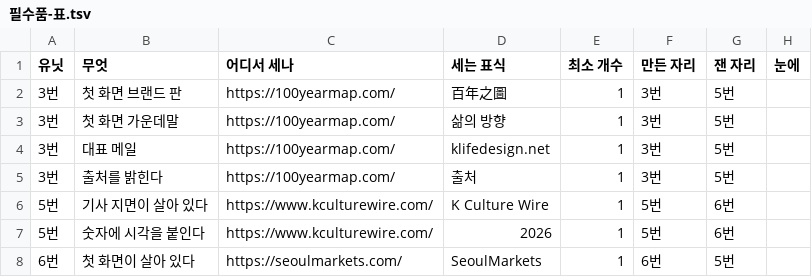
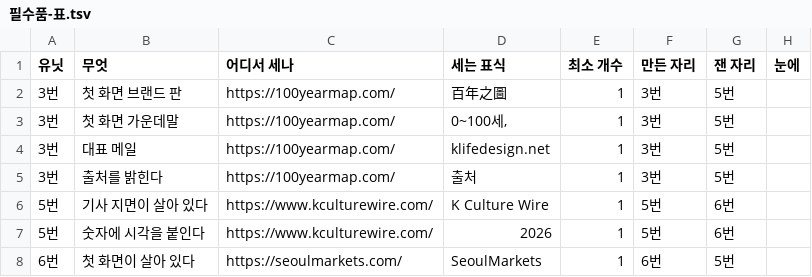
Before and after one commit to parkintaek2-gif/parkintaek2-gif.github.io, a TSV file: docs/필수품-표.tsv, drawn as a sheet; only a part is shown.

```diff
--- a/docs/필수품-표.tsv
+++ b/docs/필수품-표.tsv
@@ -2,3 +2,3 @@
 3번	첫 화면 브랜드 판	https://100yearmap.com/	百年之圖	1	3번	5번	
-3번	첫 화면 가운데말	https://100yearmap.com/	삶의 방향	1	3번	5번	
+3번	첫 화면 가운데말	https://100yearmap.com/	0~100세,	1	3번	5번	
 3번	대표 메일	https://100yearmap.com/	klifedesign.net	1	3번	5번	
```
Also changed, not shown: 1 other file.
